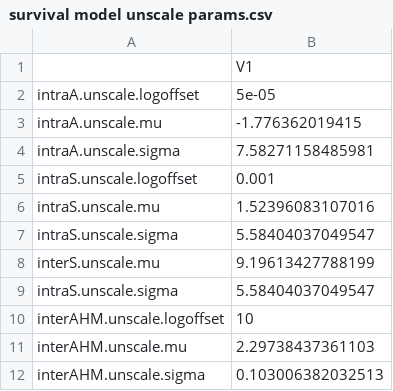
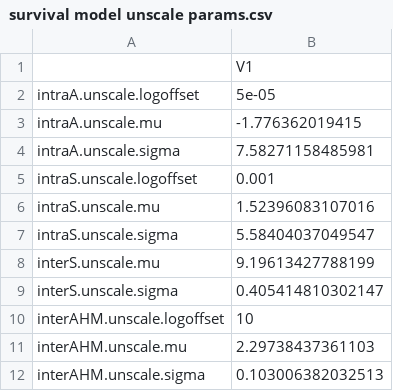
Before and after one commit to wengngai/NSSF_IBMs, a CSV file: data/survival model unscale params.csv, drawn as a sheet.

Commit message:
Corrected rownames

```diff
--- a/data/survival model unscale params.csv
+++ b/data/survival model unscale params.csv
@@ -8,3 +8,3 @@
 "interS.unscale.mu",9.19613427788199
-"intraS.unscale.sigma",5.58404037049547
+"interS.unscale.sigma",0.405414810302147
 "interAHM.unscale.logoffset",10
```
